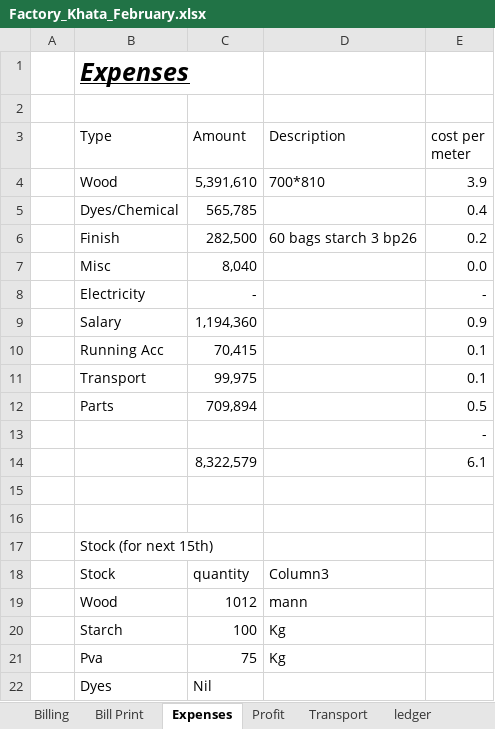
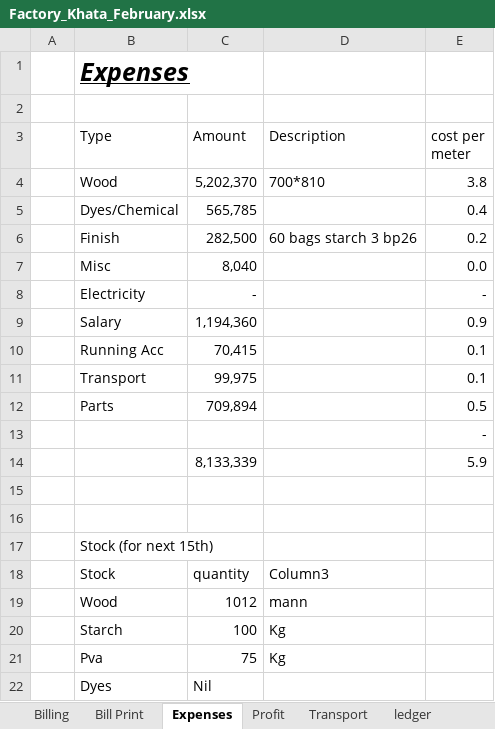
Before and after one commit to omerrazzaq4/AlHamd_Feb, an Excel workbook: Factory_Khata_February.xlsx, sheet Expenses, drawn as a sheet; values as stored, in another font and other column widths than the file's, no borders; table styles not drawn; removed rows and columns are numbered as before the commit, all else as after; the diff names each change by its address in the sheet, - before the commit and + after, or states it on an @@ line.

```diff
--- a/Factory_Khata_February.xlsx (sheet Expenses)
+++ b/Factory_Khata_February.xlsx (sheet Expenses)
-C4 (Amount): 5,391,610
+C4 (Amount): 5,202,370
-E4 (cost per meter): 3.9
+E4 (cost per meter): 3.8
-row 14:  |  | 8,322,579 |  | 6.1
+row 14:  |  | 8,133,339 |  | 5.9
```
Also changed, not shown: sheet Wood, sheet Profit, formulas that keep their value.
